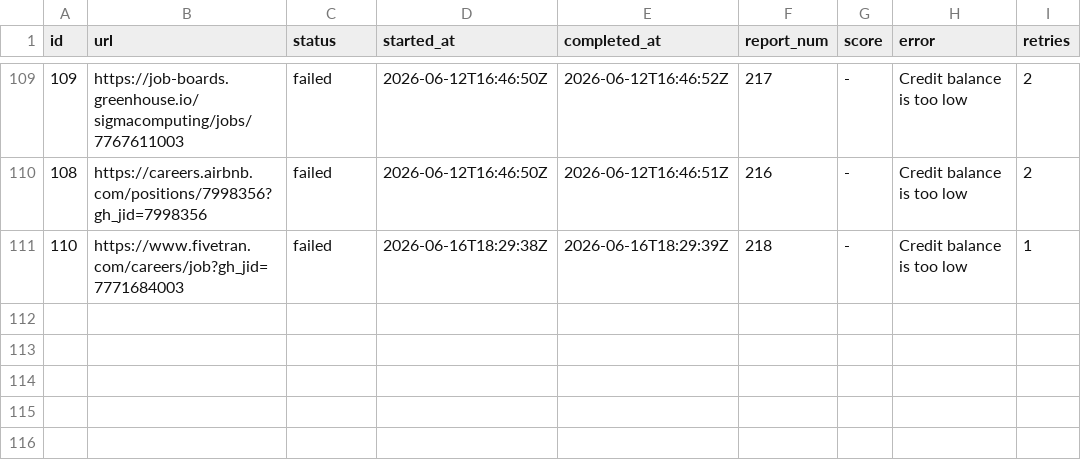
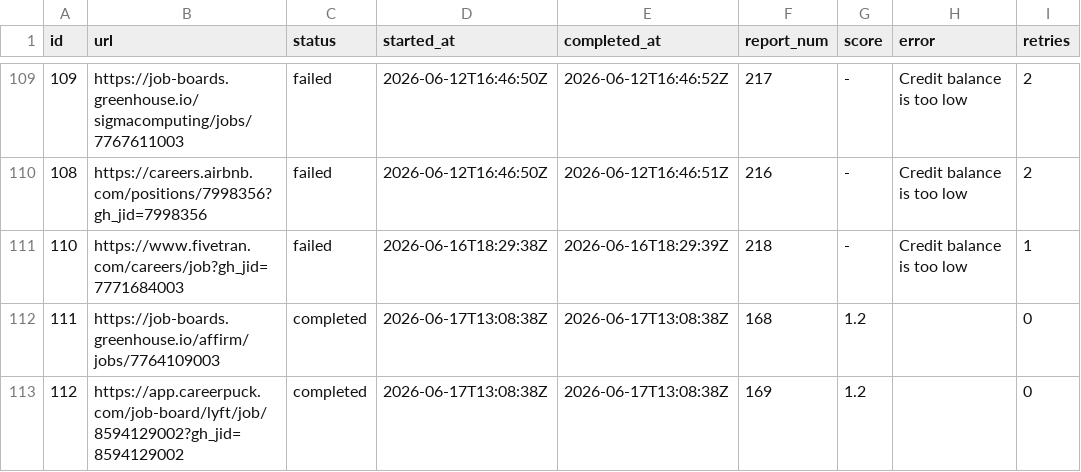
Before and after one commit to snigdhagaddam94/WorldOfAI, a TSV file: CareerOps/batch/batch-state.tsv, drawn as a sheet; only a part is shown, gaps mark what is left out.

Commit message:
chore: career-ops scan 2026-06-17
Scanned 52 of 78 configured companies via API (26 had no detectable
Greenhouse/Ashby/Lever API). Found 2 new postings (Affirm, Lyft), both
evaluated and scored 1.2/5 — both are Poland/Mexico City requisitions
from US H1B-sponsoring companies, outside Vinay's eligible work markets
(US H1B sponsorship, Canadian PR).

```diff
--- a/CareerOps/batch/batch-state.tsv
+++ b/CareerOps/batch/batch-state.tsv
@@ -111 +111,3 @@ id	url	status	started_at	completed_at	report_num	score	error	retries
 110	https://www.fivetran.com/careers/job?gh_jid=7771684003	failed	2026-06-16T18:29:38Z	2026-06-16T18:29:39Z	218	-	Credit balance is too low 	1
+111	https://job-boards.greenhouse.io/affirm/jobs/7764109003	completed	2026-06-17T13:08:38Z	2026-06-17T13:08:38Z	168	1.2		0
+112	https://app.careerpuck.com/job-board/lyft/job/8594129002?gh_jid=8594129002	completed	2026-06-17T13:08:38Z	2026-06-17T13:08:38Z	169	1.2		0
```
Also changed, not shown: CareerOps/batch/batch-input.tsv, CareerOps/data/scan-history.tsv, 3 other files.
